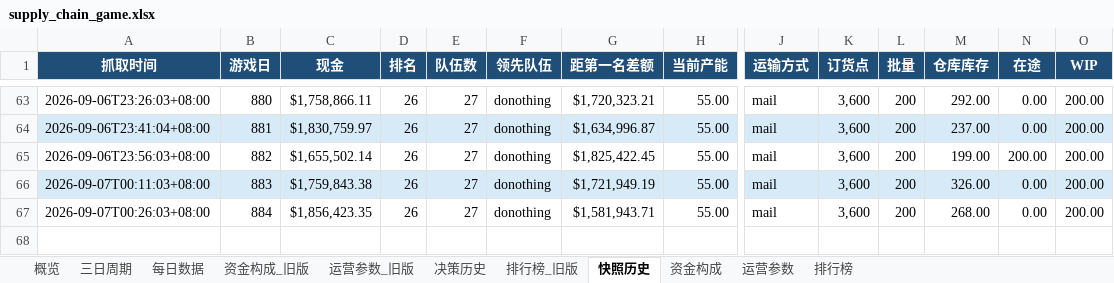
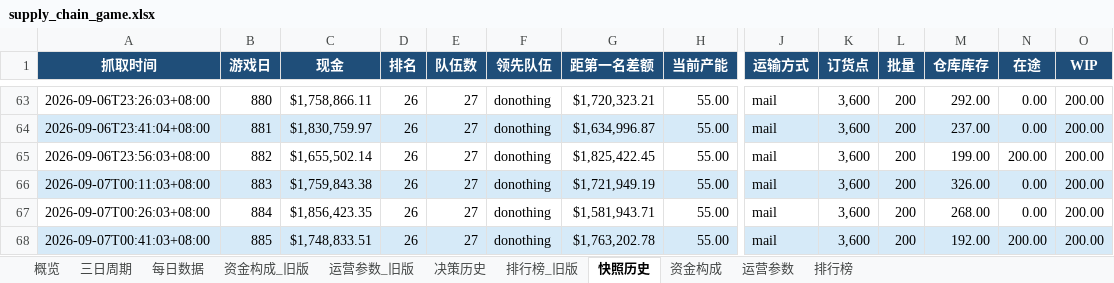
Before and after one commit to Vikotevili/sc-game-tracker, an Excel workbook: data/supply_chain_game.xlsx, sheet 快照历史, drawn as a sheet; only a part is shown, gaps mark what is left out; values as stored, in another font and other column widths than the file's, no borders; rows hold the shown columns only; the diff names each change by its address in the sheet, - before the commit and + after, or states it on an @@ line.

```diff
--- a/data/supply_chain_game.xlsx (sheet 快照历史)
+++ b/data/supply_chain_game.xlsx (sheet 快照历史)
+row 68: 2026-09-07T00:41:03+08:00 | 885 | $1,748,833.51 | 26 | 27 | donothing | $1,763,202.78 | 55.00 | mail | 3,600 | 200 | 192.00 | 200.00 | 200.00
```
Also changed, not shown: sheet 排行榜, sheet 资金构成, sheet 概览, sheet 每日数据, sheet 三日周期, sheet 决策历史.
